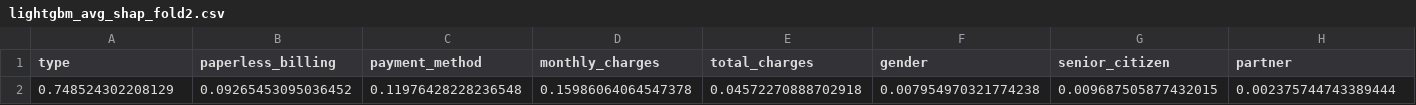
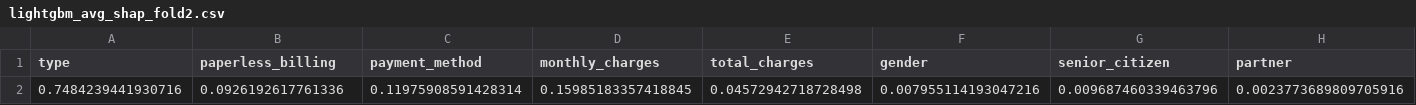
Before and after one commit to brett-k5/predicting-cust-churn-gradient-boosting, a CSV file: cv_tuning_results/lightgbm_avg_shap_fold2.csv, drawn as a sheet; only a part is shown; removed rows and columns are numbered as before the commit, all else as after; rows hold the shown columns only; the diff names each change by its address in the sheet, - before the commit and + after, or states it on an @@ line.

Commit message:
Edited shap eval function so that plots saved correctly. Polished results and analysis notebook. Added override parameter to model_selection() funcntion, and added ignore_youden_j parameter to print_save_metrics() function

```diff
--- a/cv_tuning_results/lightgbm_avg_shap_fold2.csv
+++ b/cv_tuning_results/lightgbm_avg_shap_fold2.csv
-row 2: 0.748524302208129 | 0.09265453095036452 | 0.11976428228236548 | 0.15986064064547378 | 0.04572270888702918 | 0.007954970321774238 | 0.009687505877432015 | 0.002375744743389444
+row 2: 0.7484239441930716 | 0.0926192617761336 | 0.11975908591428314 | 0.15985183357418845 | 0.04572942718728498 | 0.007955114193047216 | 0.009687460339463796 | 0.0023773689809705916
```
Also changed, not shown: cv_tuning_results/catboost_avg_shap_fold0.csv, cv_tuning_results/catboost_avg_shap_fold1.csv, 42 other files.
